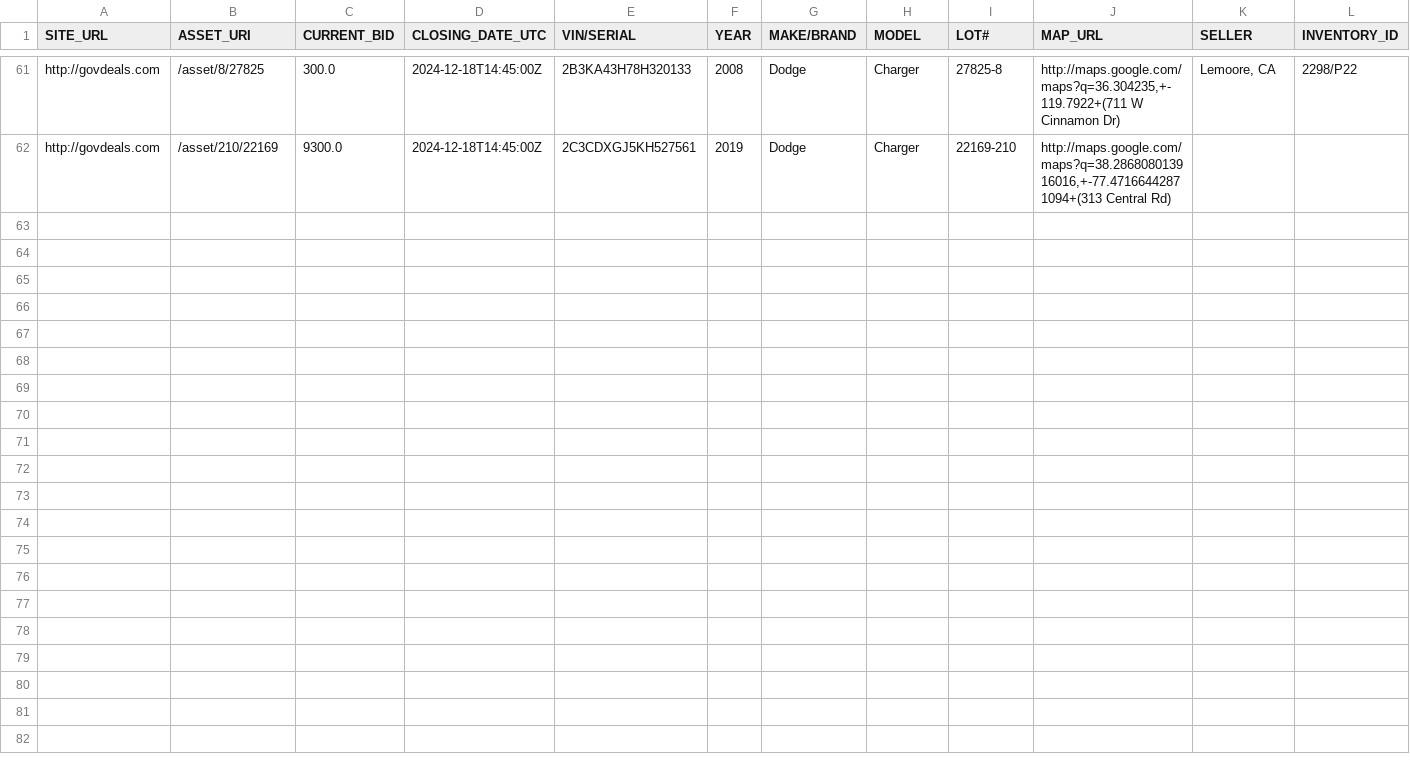
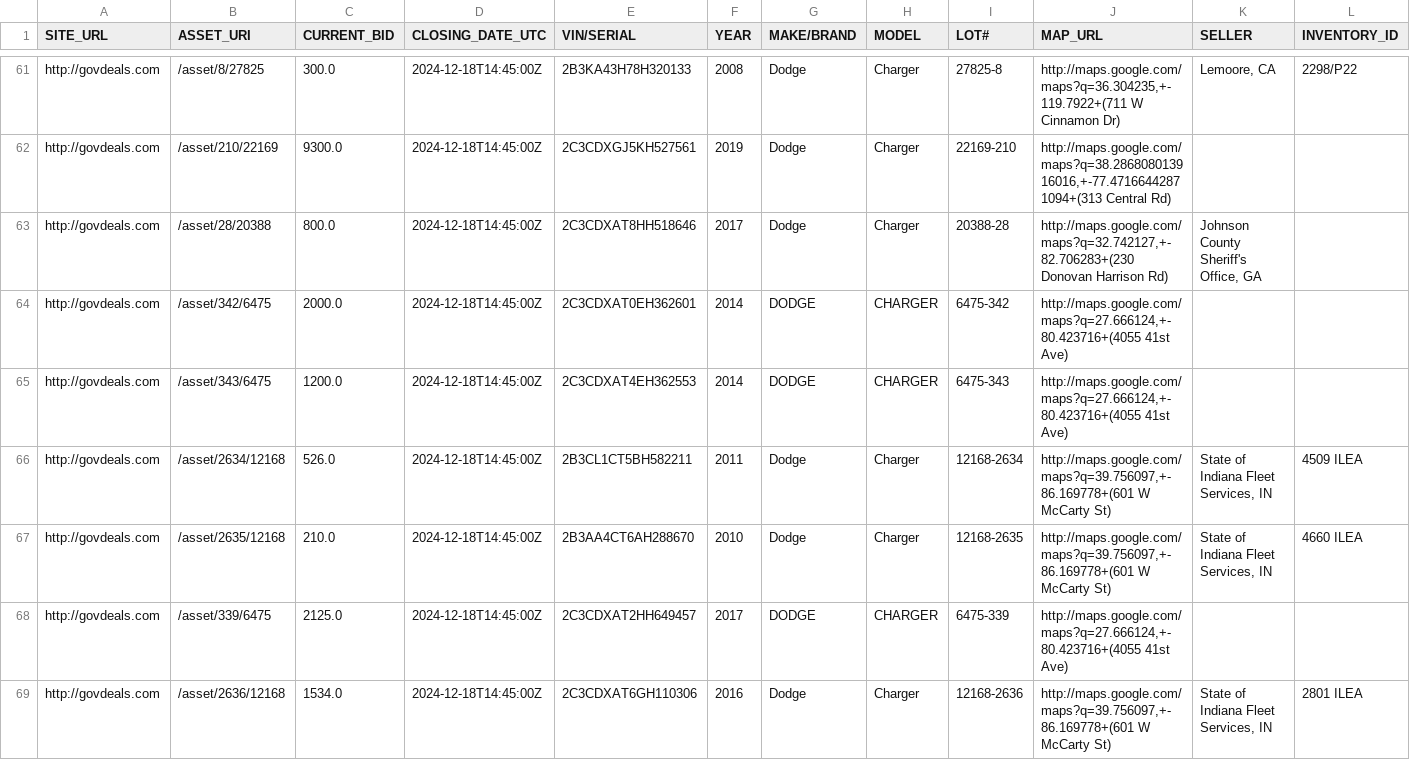
Before and after one commit to mark-toma/scrape-auction, a CSV file: dodge-charger.csv, drawn as a sheet; only a part is shown, gaps mark what is left out; rows hold the shown columns only; the diff names each change by its address in the sheet, - before the commit and + after, or states it on an @@ line.

```diff
--- a/dodge-charger.csv
+++ b/dodge-charger.csv
+row 63: http://govdeals.com | /asset/28/20388 | 800.0 | 2024-12-18T14:45:00Z | 2C3CDXAT8HH518646 | 2017 | Dodge | Charger | 20388-28 | http://maps.google.com/maps?q=32.742127,+-82.706283+(230 Donovan Harrison Rd) | Johnson County Sheriff's Office, GA
+row 64: http://govdeals.com | /asset/342/6475 | 2000.0 | 2024-12-18T14:45:00Z | 2C3CDXAT0EH362601 | 2014 | DODGE | CHARGER | 6475-342 | http://maps.google.com/maps?q=27.666124,+-80.423716+(4055 41st Ave)
+row 65: http://govdeals.com | /asset/343/6475 | 1200.0 | 2024-12-18T14:45:00Z | 2C3CDXAT4EH362553 | 2014 | DODGE | CHARGER | 6475-343 | http://maps.google.com/maps?q=27.666124,+-80.423716+(4055 41st Ave)
+row 66: http://govdeals.com | /asset/2634/12168 | 526.0 | 2024-12-18T14:45:00Z | 2B3CL1CT5BH582211 | 2011 | Dodge | Charger | 12168-2634 | http://maps.google.com/maps?q=39.756097,+-86.169778+(601 W McCarty St) | State of Indiana Fleet Services, IN | 4509 ILEA
+row 67: http://govdeals.com | /asset/2635/12168 | 210.0 | 2024-12-18T14:45:00Z | 2B3AA4CT6AH288670 | 2010 | Dodge | Charger | 12168-2635 | http://maps.google.com/maps?q=39.756097,+-86.169778+(601 W McCarty St) | State of Indiana Fleet Services, IN | 4660 ILEA
+row 68: http://govdeals.com | /asset/339/6475 | 2125.0 | 2024-12-18T14:45:00Z | 2C3CDXAT2HH649457 | 2017 | DODGE | CHARGER | 6475-339 | http://maps.google.com/maps?q=27.666124,+-80.423716+(4055 41st Ave)
+row 69: http://govdeals.com | /asset/2636/12168 | 1534.0 | 2024-12-18T14:45:00Z | 2C3CDXAT6GH110306 | 2016 | Dodge | Charger | 12168-2636 | http://maps.google.com/maps?q=39.756097,+-86.169778+(601 W McCarty St) | State of Indiana Fleet Services, IN | 2801 ILEA
```
Also changed, not shown: ford-escape.csv, ford-fusion.csv, 1 other file.
